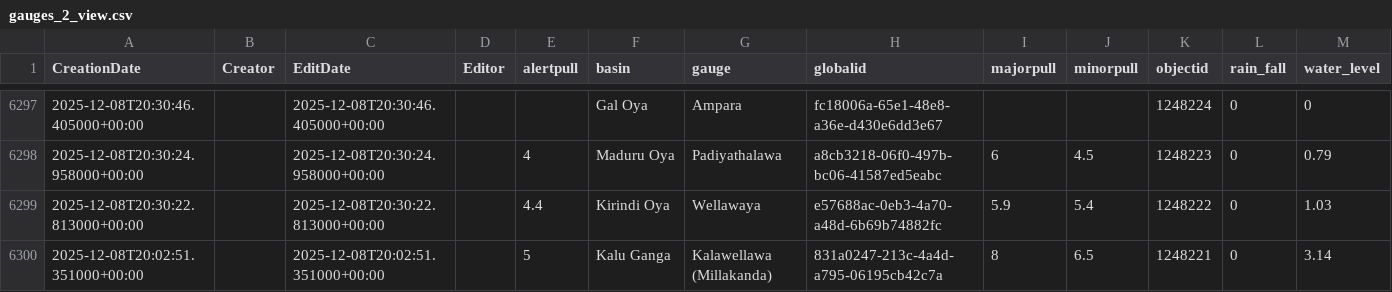
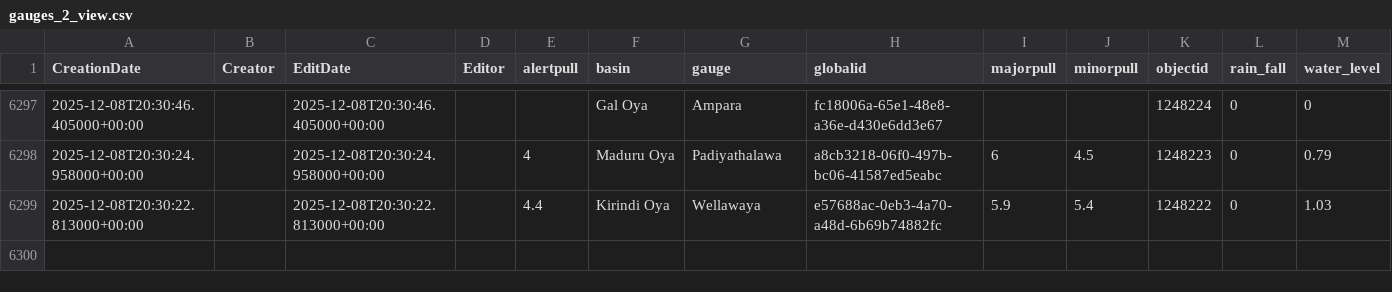
Before and after one commit to enigmazero-net/rise-lk-flood-data, a CSV file: data/gauges_2_view.csv, drawn as a sheet; only a part is shown, gaps mark what is left out; the diff names each change by its address in the sheet, - before the commit and + after, or states it on an @@ line.

```diff
--- a/data/gauges_2_view.csv
+++ b/data/gauges_2_view.csv
-row 6300: 2025-12-08T20:02:51.351000+00:00 |  | 2025-12-08T20:02:51.351000+00:00 |  | 5 | Kalu Ganga | Kalawellawa (Millakanda) | 831a0247-213c-4a4d-a795-06195cb42c7a | 8 | 6.5 | 1248221 | 0 | 3.14
```
Also changed, not shown: 1 other file.
